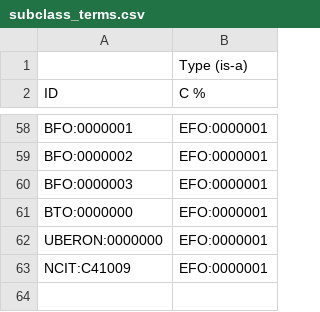
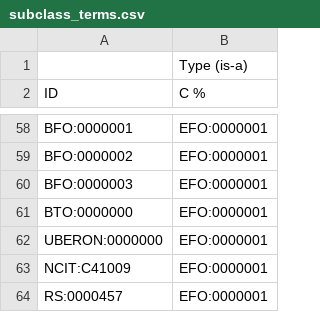
Before and after one commit to EBISPOT/scatlas_ontology, a CSV file: src/template/subclass_terms.csv, drawn as a sheet; only a part is shown, gaps mark what is left out.

```diff
--- a/src/template/subclass_terms.csv
+++ b/src/template/subclass_terms.csv
@@ -63 +63,2 @@ UBERON:0000000,EFO:0000001
 NCIT:C41009,EFO:0000001
+RS:0000457,EFO:0000001
```
Also changed, not shown: 48 other files.
